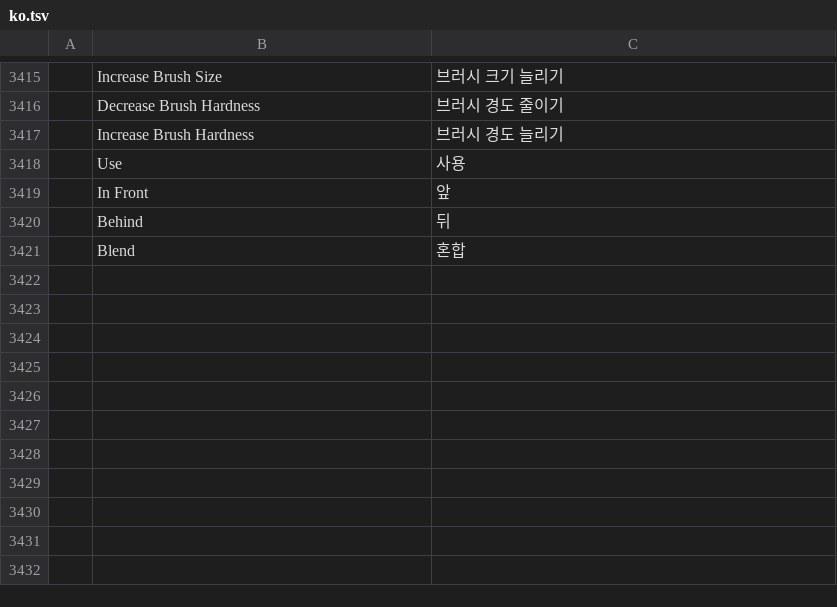
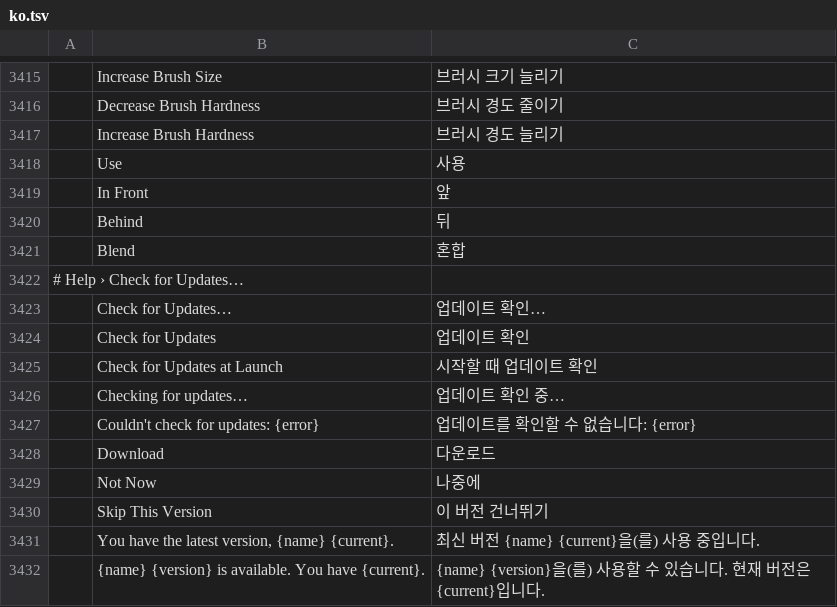
Before and after one commit to SlavomirDurej/layershop, a TSV file: crates/ui-egui/src/i18n/ko.tsv, drawn as a sheet; only a part is shown, gaps mark what is left out; the diff names each change by its address in the sheet, - before the commit and + after, or states it on an @@ line.

```diff
--- a/crates/ui-egui/src/i18n/ko.tsv
+++ b/crates/ui-egui/src/i18n/ko.tsv
+row 3422: # Help › Check for Updates…
+row 3423:  | Check for Updates… | 업데이트 확인…
+row 3424:  | Check for Updates | 업데이트 확인
+row 3425:  | Check for Updates at Launch | 시작할 때 업데이트 확인
+row 3426:  | Checking for updates… | 업데이트 확인 중…
+row 3427:  | Couldn't check for updates: {error} | 업데이트를 확인할 수 없습니다: {error}
+row 3428:  | Download | 다운로드
+row 3429:  | Not Now | 나중에
+row 3430:  | Skip This Version | 이 버전 건너뛰기
+row 3431:  | You have the latest version, {name} {current}. | 최신 버전 {name} {current}을(를) 사용 중입니다.
+row 3432:  | {name} {version} is available. You have {current}. | {name} {version}을(를) 사용할 수 있습니다. 현재 버전은 {current}입니다.
```
Also changed, not shown: crates/ui-egui/src/i18n/el.tsv, crates/ui-egui/src/i18n/ja.tsv, 31 other files.
